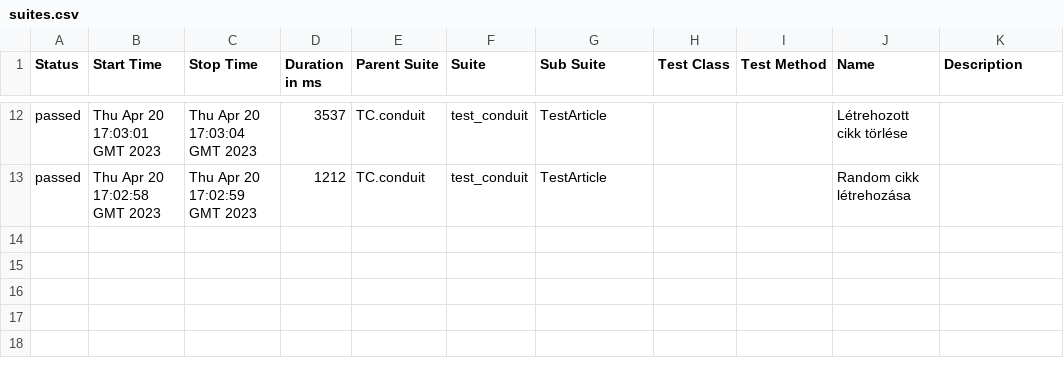
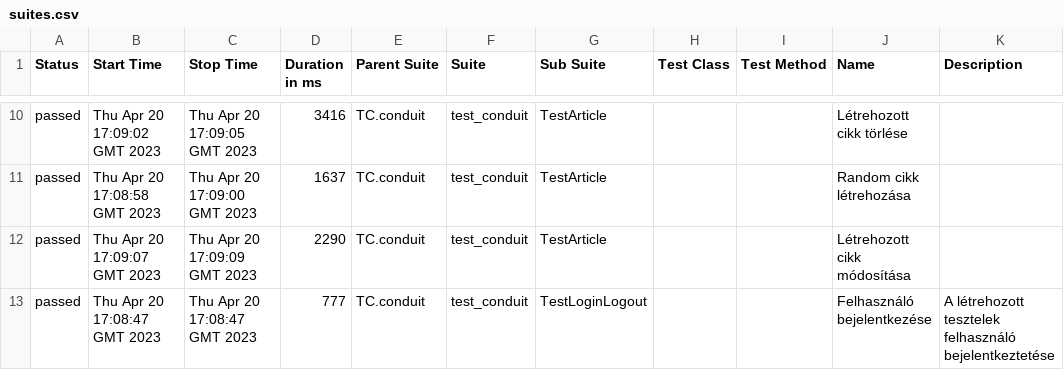
Before and after one commit to kissanya/conduit, a CSV file: 36/data/suites.csv, drawn as a sheet; only a part is shown, gaps mark what is left out; addresses are those after the commit; the diff covers the shown part only; the diff names each change by its address in the sheet, - before the commit and + after, or states it on an @@ line.

```diff
--- a/36/data/suites.csv
+++ b/36/data/suites.csv
-B10 (Start Time): Thu Apr 20 17:03:01 GMT 2023
+B10 (Start Time): Thu Apr 20 17:09:02 GMT 2023
-C10 (Stop Time): Thu Apr 20 17:03:04 GMT 2023
+C10 (Stop Time): Thu Apr 20 17:09:05 GMT 2023
-D10 (Duration in ms): 3537
+D10 (Duration in ms): 3416
-B11 (Start Time): Thu Apr 20 17:02:58 GMT 2023
+B11 (Start Time): Thu Apr 20 17:08:58 GMT 2023
-C11 (Stop Time): Thu Apr 20 17:02:59 GMT 2023
+C11 (Stop Time): Thu Apr 20 17:09:00 GMT 2023
-D11 (Duration in ms): 1212
+D11 (Duration in ms): 1637
+row 12: passed | Thu Apr 20 17:09:07 GMT 2023 | Thu Apr 20 17:09:09 GMT 2023 | 2290 | TC.conduit | test_conduit | TestArticle |  |  | Létrehozott cikk módosítása
+row 13: passed | Thu Apr 20 17:08:47 GMT 2023 | Thu Apr 20 17:08:47 GMT 2023 | 777 | TC.conduit | test_conduit | TestLoginLogout |  |  | Felhasználó bejelentkezése | A létrehozott tesztelek felhasználó bejelentkeztetése
```
Also changed, not shown: 2 added rows, 4 removed rows and 28 edited cells elsewhere in this file, 36/data/behaviors.csv, 46 other files.
